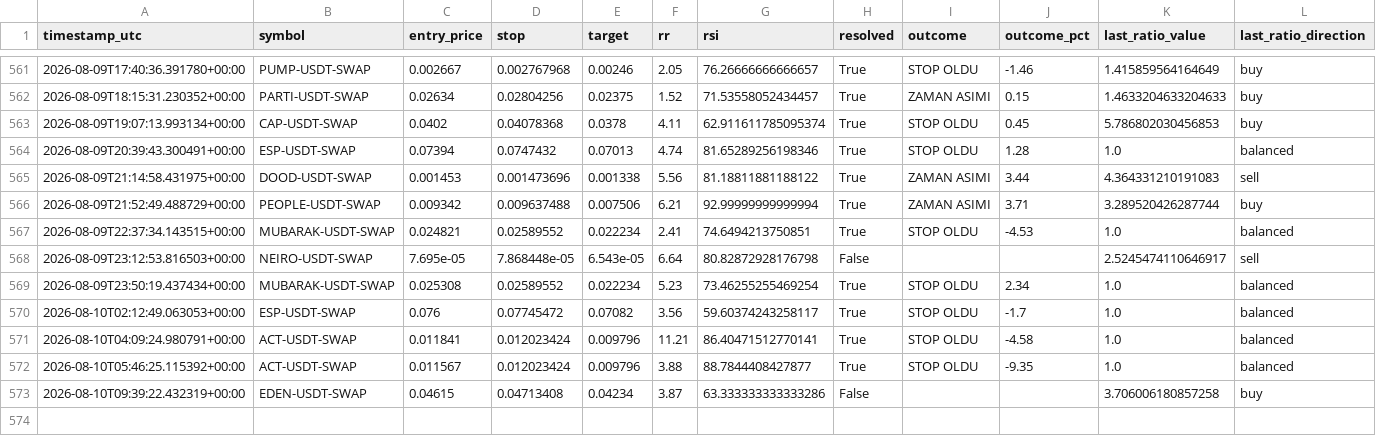
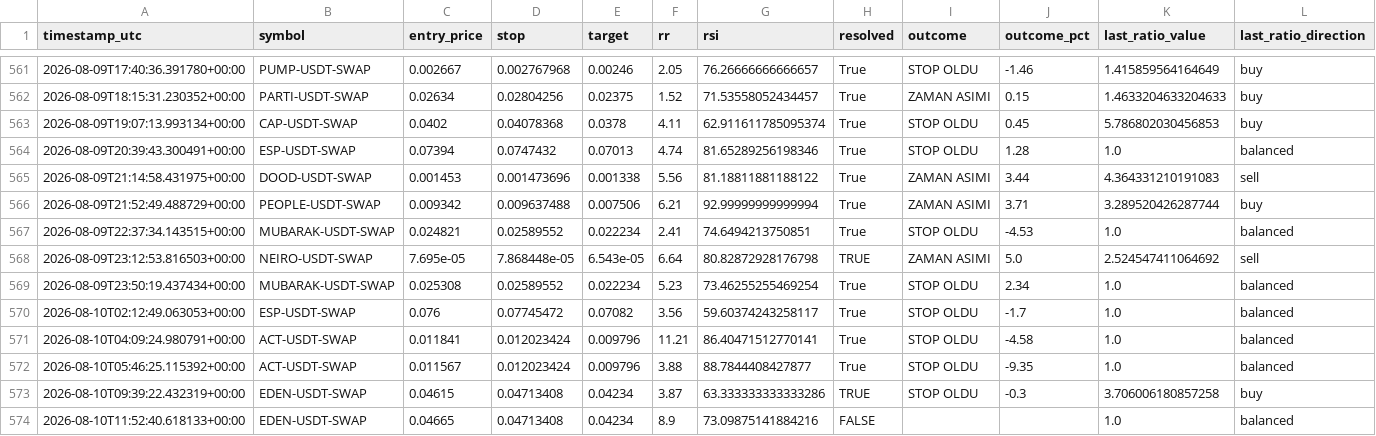
Before and after one commit to beceriksi/pailesortbulan, a CSV file: signals_log.csv, drawn as a sheet; only a part is shown, gaps mark what is left out.

```diff
--- a/signals_log.csv
+++ b/signals_log.csv
@@ -567,3 +567,3 @@ timestamp_utc,symbol,entry_price,stop,target,rr,rsi,resolved,outcome,outcome_pct
 2026-08-09T22:37:34.143515+00:00,MUBARAK-USDT-SWAP,0.024821,0.02589552,0.022234,2.41,74.6494213750851,True,STOP OLDU,-4.53,1.0,balanced
-2026-08-09T23:12:53.816503+00:00,NEIRO-USDT-SWAP,7.695e-05,7.868448e-05,6.543e-05,6.64,80.82872928176798,False,,,2.5245474110646917,sell
+2026-08-09T23:12:53.816503+00:00,NEIRO-USDT-SWAP,7.695e-05,7.868448e-05,6.543e-05,6.64,80.82872928176798,TRUE,ZAMAN ASIMI,5.0,2.524547411064692,sell
 2026-08-09T23:50:19.437434+00:00,MUBARAK-USDT-SWAP,0.025308,0.02589552,0.022234,5.23,73.46255255469254,True,STOP OLDU,2.34,1.0,balanced
@@ -572,2 +572,3 @@ timestamp_utc,symbol,entry_price,stop,target,rr,rsi,resolved,outcome,outcome_pct
 2026-08-10T05:46:25.115392+00:00,ACT-USDT-SWAP,0.011567,0.012023424,0.009796,3.88,88.7844408427877,True,STOP OLDU,-9.35,1.0,balanced
-2026-08-10T09:39:22.432319+00:00,EDEN-USDT-SWAP,0.04615,0.04713408,0.04234,3.87,63.333333333333286,False,,,3.706006180857258,buy
+2026-08-10T09:39:22.432319+00:00,EDEN-USDT-SWAP,0.04615,0.04713408,0.04234,3.87,63.333333333333286,TRUE,STOP OLDU,-0.3,3.706006180857258,buy
+2026-08-10T11:52:40.618133+00:00,EDEN-USDT-SWAP,0.04665,0.04713408,0.04234,8.9,73.09875141884216,FALSE,,,1.0,balanced
```
